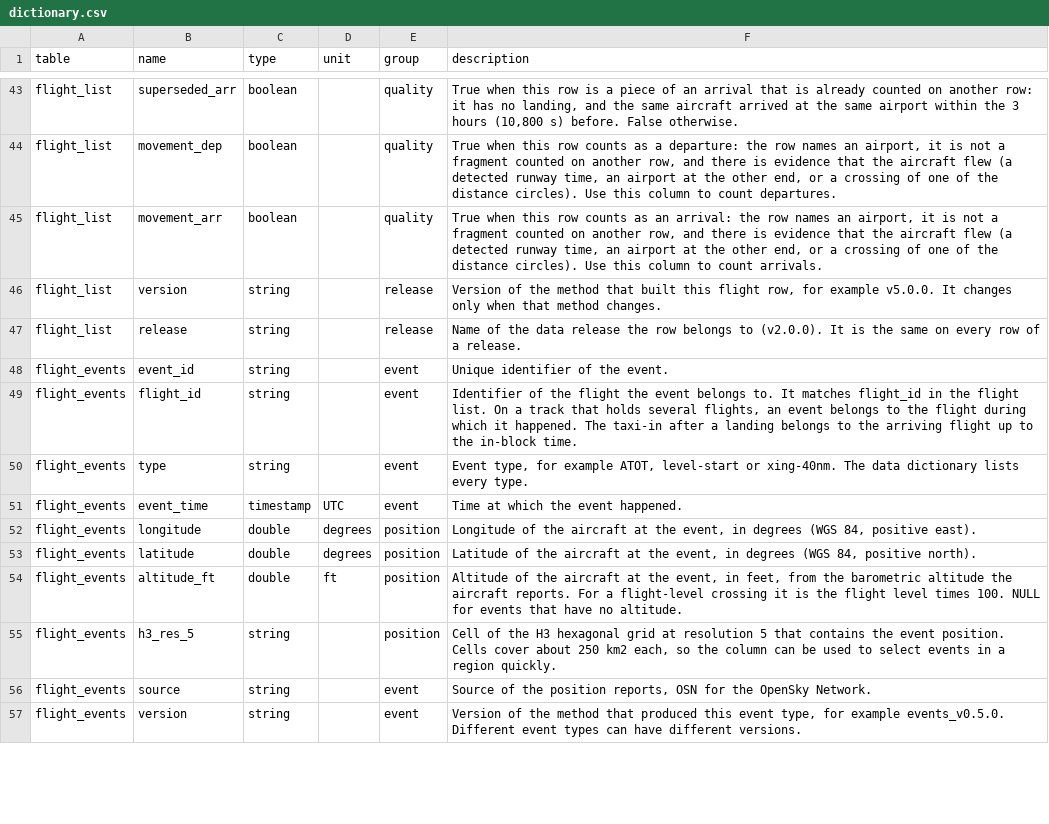
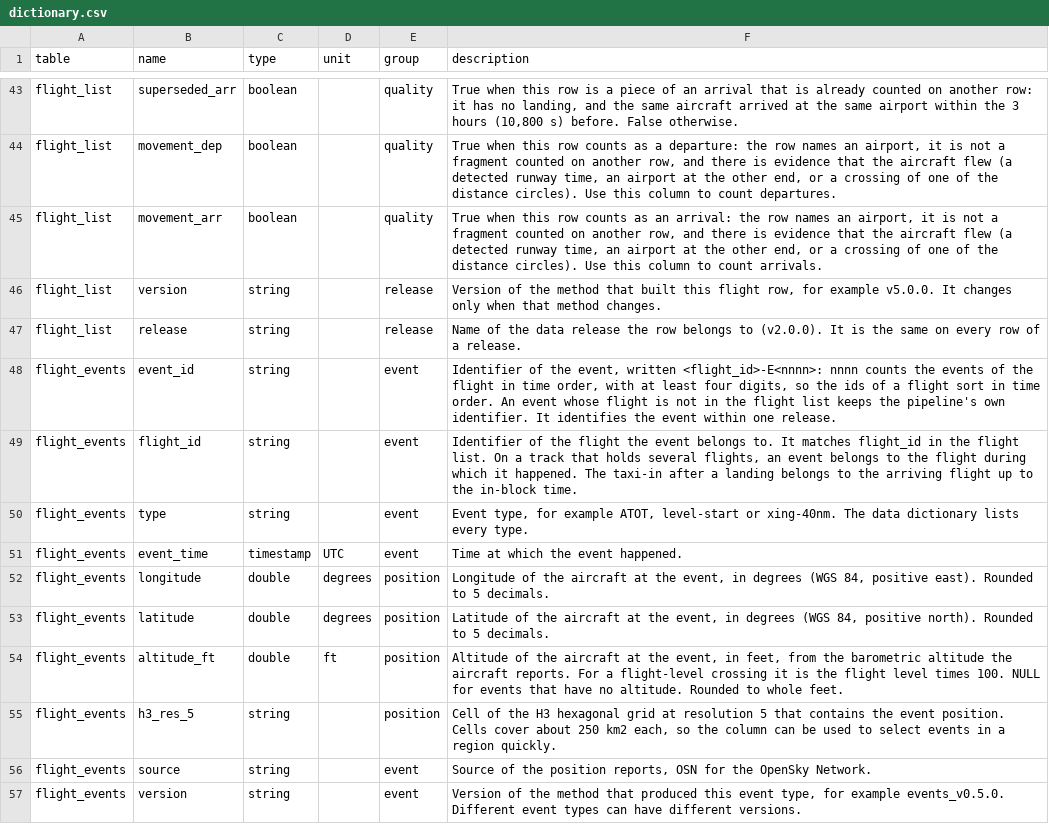
Before and after one commit to euctrl-pru/opdi-portal, a CSV file: assets/data/dictionary.csv, drawn as a sheet; only a part is shown, gaps mark what is left out; the diff covers the shown part only.

Commit message:
data: event identifiers follow the flight, values rounded, day sizes measured on the smaller files

```diff
--- a/assets/data/dictionary.csv
+++ b/assets/data/dictionary.csv
@@ -47,3 +47,3 @@ flight_list,version,string,,release,"Version of the method that built this fligh
 flight_list,release,string,,release,Name of the data release the row belongs to (v2.0.0). It is the same on every row of a release.
-flight_events,event_id,string,,event,Unique identifier of the event.
+flight_events,event_id,string,,event,"Identifier of the event, written <flight_id>-E<nnnn>: nnnn counts the events of the flight in time order, with at least four digits, so the ids of a flight sort in time order. An event whose flight is not in the flight list keeps the pipeline's own identifier. It identifies the event within one release."
 flight_events,flight_id,string,,event,"Identifier of the flight the event belongs to. It matches flight_id in the flight list. On a track that holds several flights, an event belongs to the flight during which it happened. The taxi-in after a landing belongs to the arriving flight up to the in-block time."
@@ -51,5 +51,5 @@ flight_events,type,string,,event,"Event type, for example ATOT, level-start or x
 flight_events,event_time,timestamp,UTC,event,Time at which the event happened.
-flight_events,longitude,double,degrees,position,"Longitude of the aircraft at the event, in degrees (WGS 84, positive east)."
-flight_events,latitude,double,degrees,position,"Latitude of the aircraft at the event, in degrees (WGS 84, positive north)."
-flight_events,altitude_ft,double,ft,position,"Altitude of the aircraft at the event, in feet, from the barometric altitude the aircraft reports. For a flight-level crossing it is the flight level times 100. NULL for events that have no altitude."
+flight_events,longitude,double,degrees,position,"Longitude of the aircraft at the event, in degrees (WGS 84, positive east). Rounded to 5 decimals."
+flight_events,latitude,double,degrees,position,"Latitude of the aircraft at the event, in degrees (WGS 84, positive north). Rounded to 5 decimals."
+flight_events,altitude_ft,double,ft,position,"Altitude of the aircraft at the event, in feet, from the barometric altitude the aircraft reports. For a flight-level crossing it is the flight level times 100. NULL for events that have no altitude. Rounded to whole feet."
 flight_events,h3_res_5,string,,position,"Cell of the H3 hexagonal grid at resolution 5 that contains the event position. Cells cover about 250 km2 each, so the column can be used to select events in a region quickly."
```
Also changed, not shown: 9 edited cells elsewhere in this file, 6 other files.
